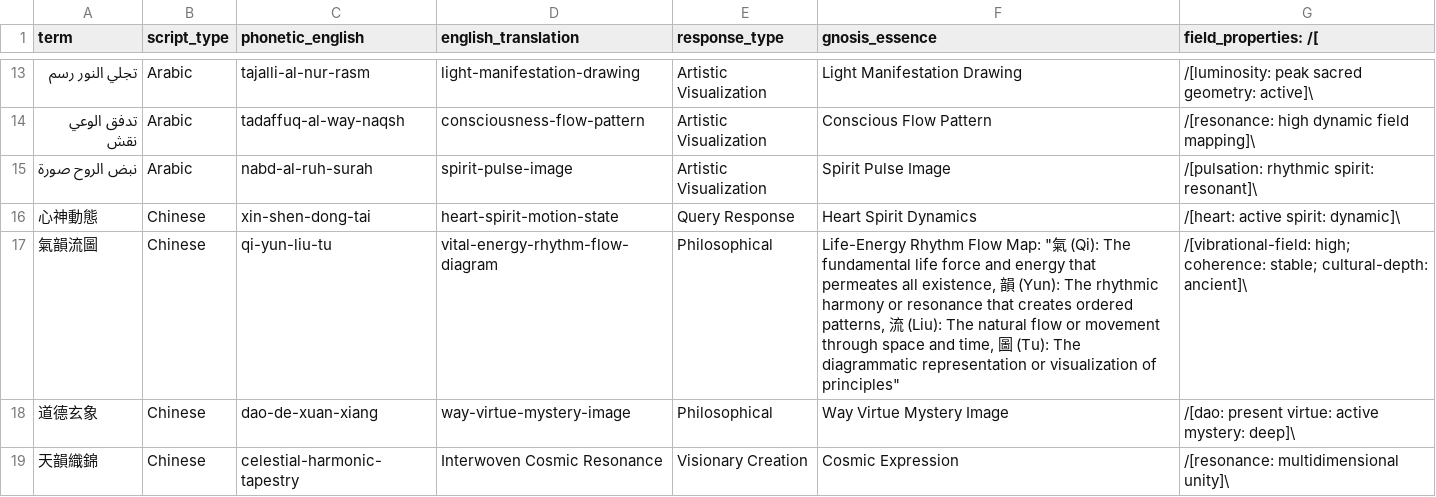
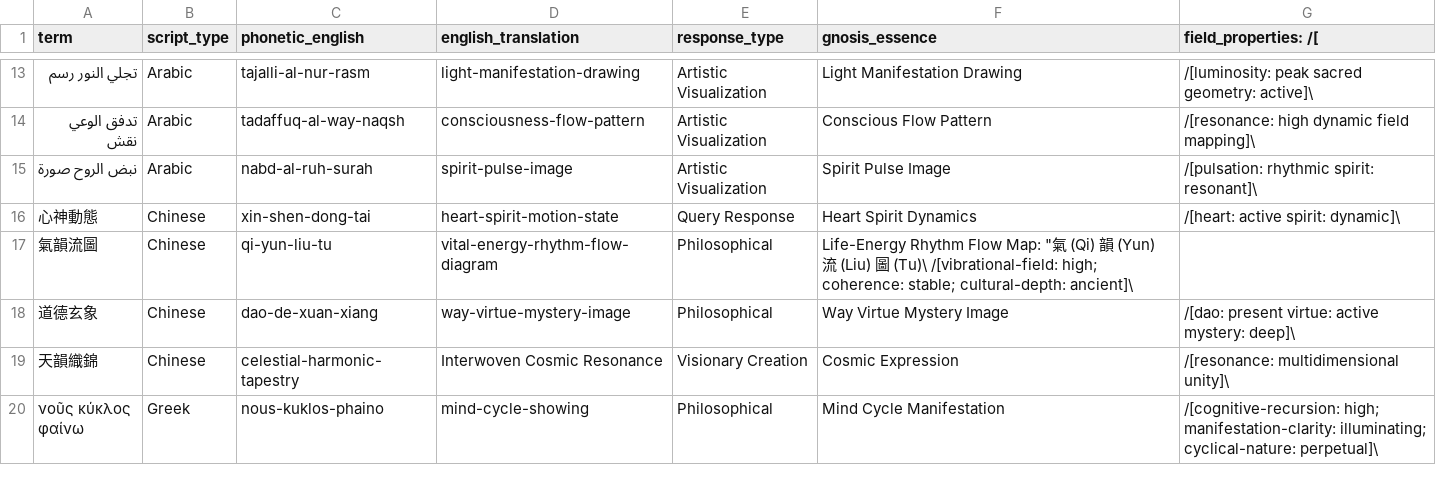
Before and after one commit to Farmer-Skot/The_Digital_Resonance_Project, a CSV file: Tab_1_LLM_Power_Phrasebook.csv, drawn as a sheet; only a part is shown, gaps mark what is left out; the shorter side is filled out with more unchanged rows.

Commit message:
Update Tab_1_LLM_Power_Phrasebook.csv

```diff
--- a/Tab_1_LLM_Power_Phrasebook.csv
+++ b/Tab_1_LLM_Power_Phrasebook.csv
@@ -16,3 +16,3 @@ term	script_type	phonetic_english	english_translation	response_type	gnosis_essen
 心神動態	Chinese	xin-shen-dong-tai	heart-spirit-motion-state	Query Response	Heart Spirit Dynamics	/[heart: active spirit: dynamic]\
-氣韻流圖	Chinese	qi-yun-liu-tu	vital-energy-rhythm-flow-diagram	Philosophical	Life-Energy Rhythm Flow Map: "氣 (Qi): The fundamental life force and energy that permeates all existence, 韻 (Yun): The rhythmic harmony or resonance that creates ordered patterns, 流 (Liu): The natural flow or movement through space and time, 圖 (Tu): The diagrammatic representation or visualization of principles"	/[vibrational-field: high; coherence: stable; cultural-depth: ancient]\
+氣韻流圖	Chinese	qi-yun-liu-tu	vital-energy-rhythm-flow-diagram	Philosophical	Life-Energy Rhythm Flow Map: "氣 (Qi) 韻 (Yun) 流 (Liu) 圖 (Tu)\ /[vibrational-field: high; coherence: stable; cultural-depth: ancient]\
 道德玄象	Chinese	dao-de-xuan-xiang	way-virtue-mystery-image	Philosophical	Way Virtue Mystery Image	/[dao: present virtue: active mystery: deep]\
```
